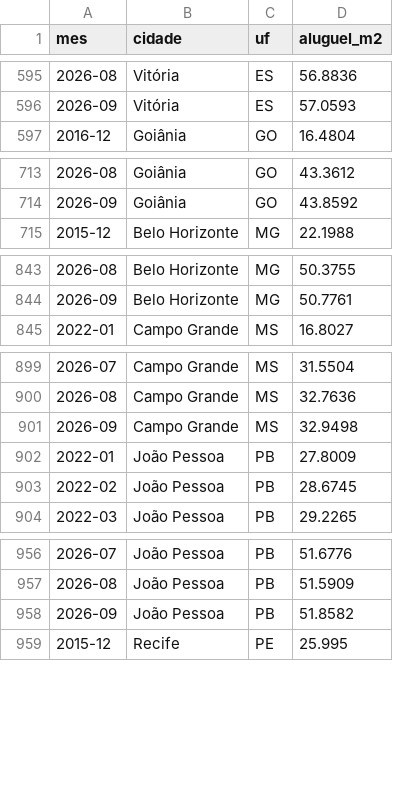
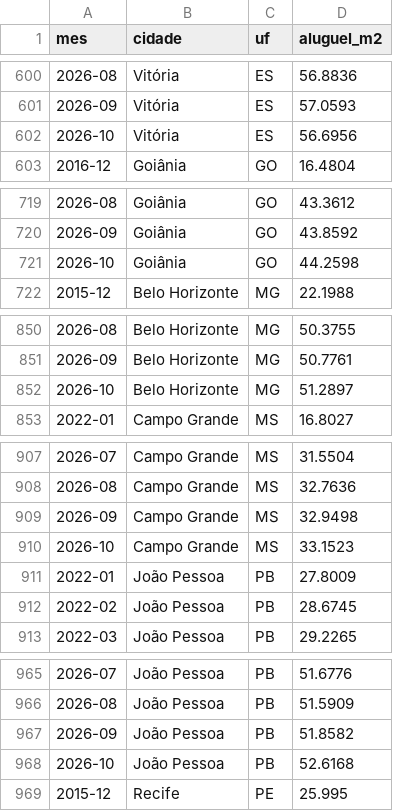
Before and after one commit to Komido/transparencia, a CSV file: dados-fonte/fipezap/aluguel-cidades-fipezap.csv, drawn as a sheet; only a part is shown, gaps mark what is left out; the diff covers the shown part only; the diff names each change by its address in the sheet, - before the commit and + after, or states it on an @@ line.

```diff
--- a/dados-fonte/fipezap/aluguel-cidades-fipezap.csv
+++ b/dados-fonte/fipezap/aluguel-cidades-fipezap.csv
+row 602: 2026-10 | Vitória | ES | 56.6956
+row 721: 2026-10 | Goiânia | GO | 44.2598
+row 852: 2026-10 | Belo Horizonte | MG | 51.2897
+row 910: 2026-10 | Campo Grande | MS | 33.1523
+row 968: 2026-10 | João Pessoa | PB | 52.6168
```
Also changed, not shown: 25 added rows elsewhere in this file, dados-fonte/fipezap/aluguel-indice-fipezap.csv, 1 other file.
